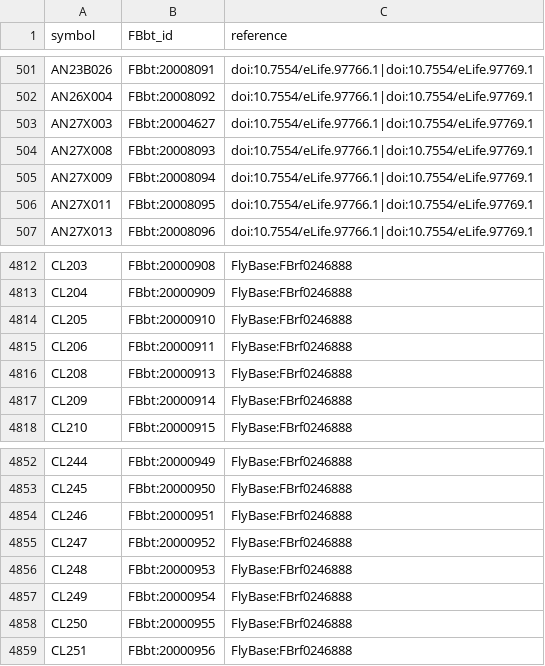
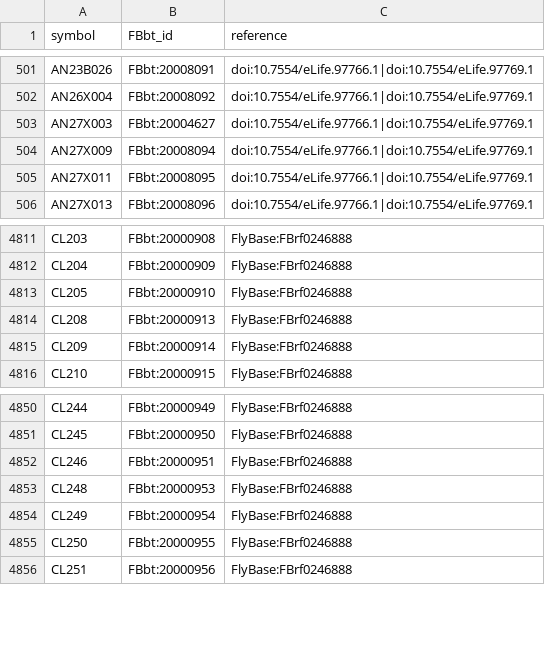
Before and after one commit to FlyBase/drosophila-anatomy-developmental-ontology, a TSV file: src/ontology/neuron_symbols.tsv, drawn as a sheet; only a part is shown, gaps mark what is left out; the diff names each change by its address in the sheet, - before the commit and + after, or states it on an @@ line.

```diff
--- a/src/ontology/neuron_symbols.tsv
+++ b/src/ontology/neuron_symbols.tsv
-row 504: AN27X008 | FBbt:20008093 | doi:10.7554/eLife.97766.1|doi:10.7554/eLife.97769.1
-row 4815: CL206 | FBbt:20000911 | FlyBase:FBrf0246888
-row 4855: CL247 | FBbt:20000952 | FlyBase:FBrf0246888
```
Also changed, not shown: src/patterns/robot_template_projects/EM_neurons/registry/EM_neuron_registry.tsv, src/patterns/robot_template_projects/EM_neurons/sources/hemibrain/new_cell_types.tsv, 8 other files.
